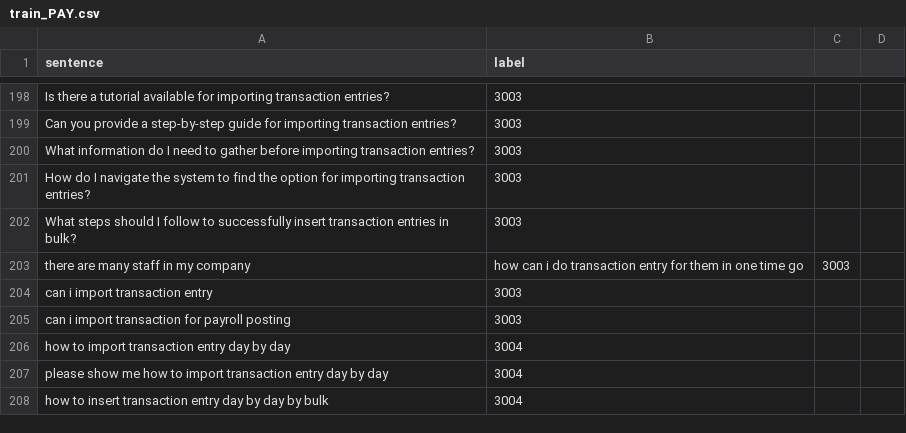
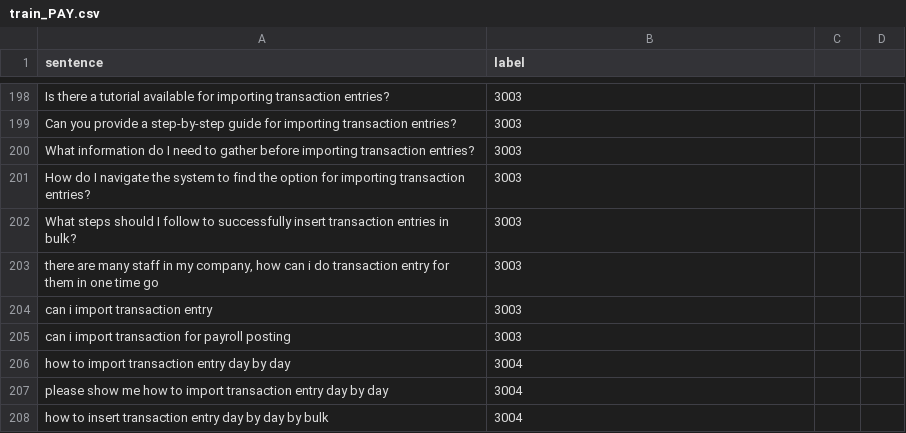
Before and after one commit to KaWengNg/DataSet, a CSV file: train_PAY.csv, drawn as a sheet; only a part is shown, gaps mark what is left out.

Commit message:
Update train_PAY.csv

```diff
--- a/train_PAY.csv
+++ b/train_PAY.csv
@@ -202,3 +202,3 @@ How do I navigate the system to find the option for importing transaction entrie
 What steps should I follow to successfully insert transaction entries in bulk?,3003
-there are many staff in my company, how can i do transaction entry for them in one time go,3003
+"there are many staff in my company, how can i do transaction entry for them in one time go",3003
 can i import transaction entry,3003
```
